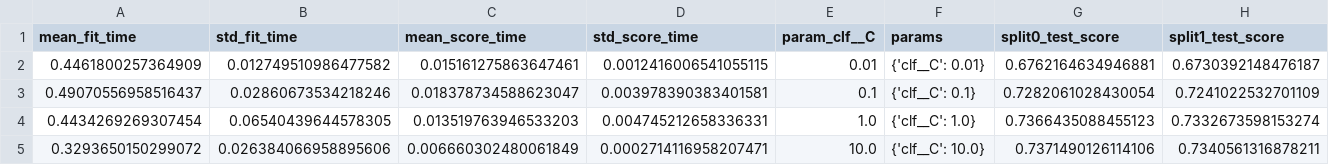
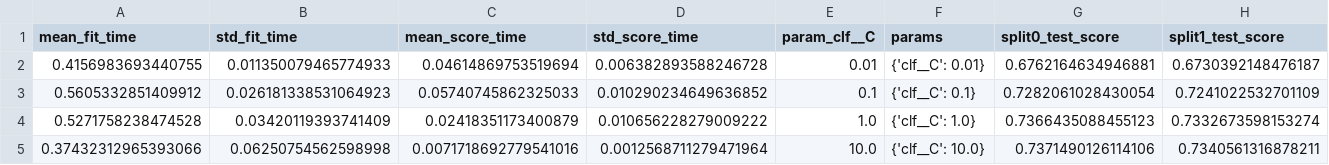
Before and after one commit to abhinav-bhardwaj/project-bogosort, a CSV file: analysis_and_inference/models/ridge_log_reg/outputs/ridge_log_reg_tuning_results.csv, drawn as a sheet; only a part is shown; the diff names each change by its address in the sheet, - before the commit and + after, or states it on an @@ line.

```diff
--- a/analysis_and_inference/models/ridge_log_reg/outputs/ridge_log_reg_tuning_results.csv
+++ b/analysis_and_inference/models/ridge_log_reg/outputs/ridge_log_reg_tuning_results.csv
-A2 (mean_fit_time): 0.4461800257364909
+A2 (mean_fit_time): 0.4156983693440755
-B2 (std_fit_time): 0.012749510986477582
+B2 (std_fit_time): 0.011350079465774933
-C2 (mean_score_time): 0.015161275863647461
+C2 (mean_score_time): 0.04614869753519694
-D2 (std_score_time): 0.0012416006541055115
+D2 (std_score_time): 0.006382893588246728
-A3 (mean_fit_time): 0.49070556958516437
+A3 (mean_fit_time): 0.5605332851409912
-B3 (std_fit_time): 0.02860673534218246
+B3 (std_fit_time): 0.026181338531064923
-C3 (mean_score_time): 0.018378734588623047
+C3 (mean_score_time): 0.05740745862325033
-D3 (std_score_time): 0.003978390383401581
+D3 (std_score_time): 0.010290234649636852
-A4 (mean_fit_time): 0.4434269269307454
+A4 (mean_fit_time): 0.5271758238474528
-B4 (std_fit_time): 0.06540439644578305
+B4 (std_fit_time): 0.03420119393741409
-C4 (mean_score_time): 0.013519763946533203
+C4 (mean_score_time): 0.02418351173400879
-D4 (std_score_time): 0.004745212658336331
+D4 (std_score_time): 0.010656228279009222
-A5 (mean_fit_time): 0.3293650150299072
+A5 (mean_fit_time): 0.37432312965393066
-B5 (std_fit_time): 0.026384066958895606
+B5 (std_fit_time): 0.06250754562598998
-C5 (mean_score_time): 0.006660302480061849
+C5 (mean_score_time): 0.0071718692779541016
-D5 (std_score_time): 0.0002714116958207471
+D5 (std_score_time): 0.0012568711279471964
```
Also changed, not shown: analysis_and_inference/models/lasso_log_reg/outputs/evaluation/error_patterns_by_feature.csv, analysis_and_inference/models/lasso_log_reg/outputs/lasso_log_reg_tuning_results.csv, 49 other files.
